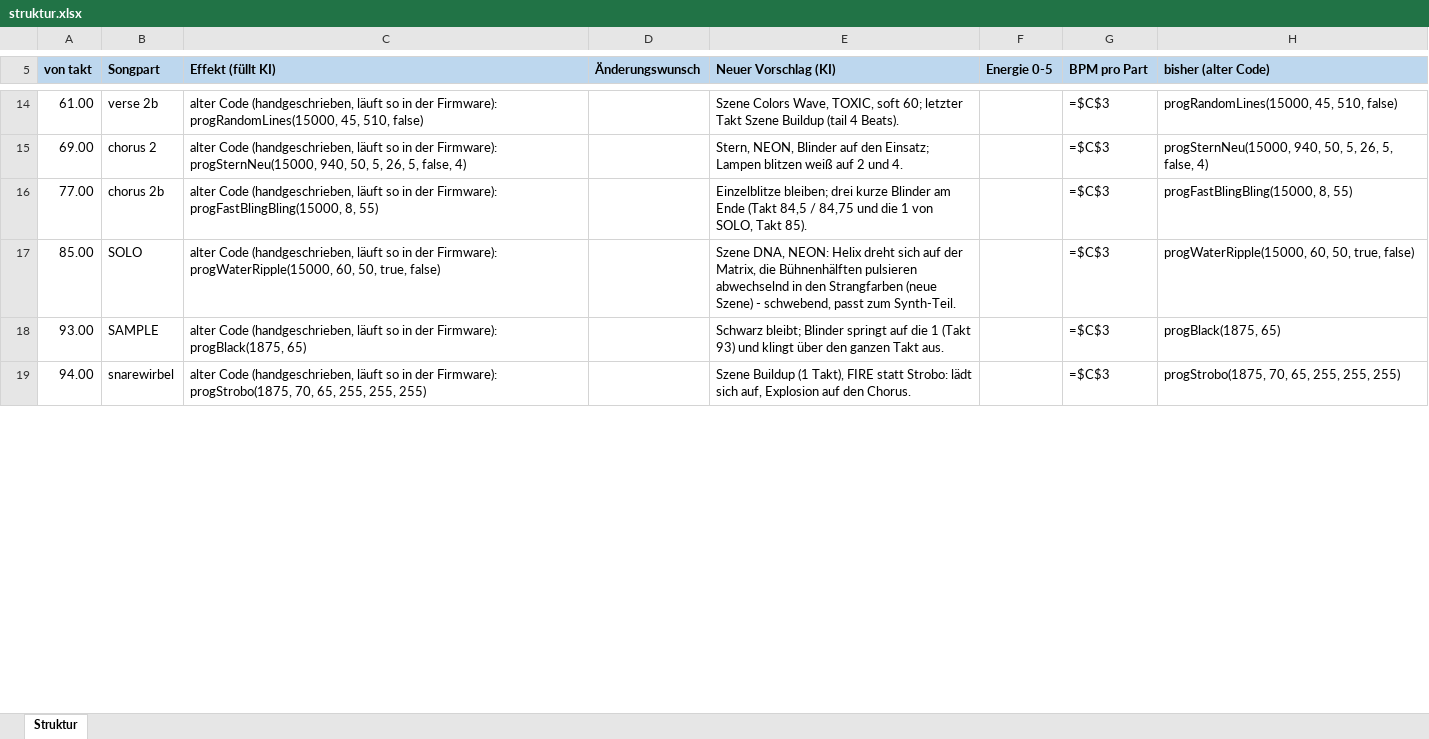
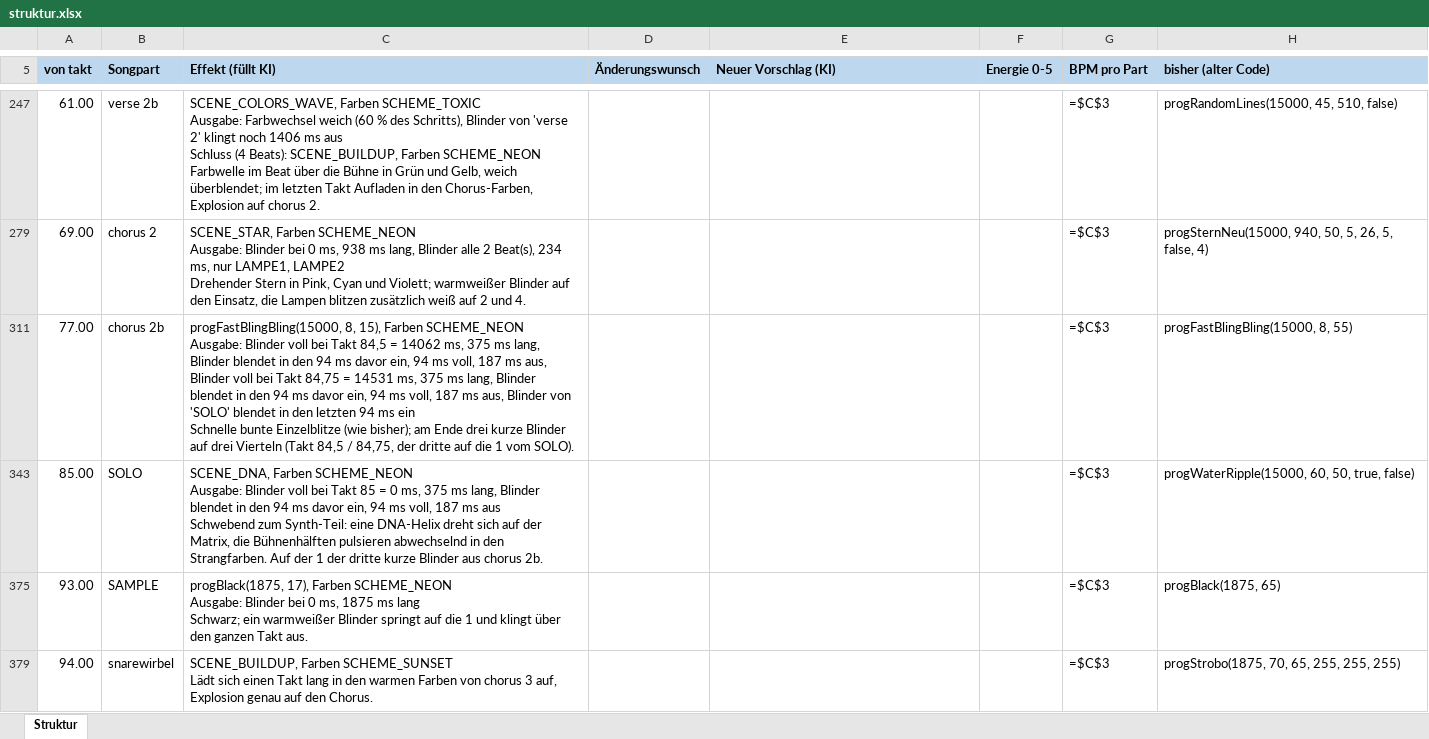
Before and after one commit to just4phil/LED-GIT_on_YULC, an Excel workbook: songs/Kids_v1/quelle/struktur.xlsx, sheet Struktur, drawn as a sheet; only a part is shown, gaps mark what is left out; values as stored, in another font and other column widths than the file's, no borders; formulas without a stored value are shown as written; addresses are those after the commit; ↵ is a line break in a cell; the diff covers the shown part only; the diff names each change by its address in the sheet, - before the commit and + after, or states it on an @@ line.

```diff
--- a/songs/Kids_v1/quelle/struktur.xlsx (sheet Struktur)
+++ b/songs/Kids_v1/quelle/struktur.xlsx (sheet Struktur)
-C247 (Effekt (füllt KI)): alter Code (handgeschrieben, läuft so in der Firmware): ↵ progRandomLines(15000, 45, 510, false)
+C247 (Effekt (füllt KI)): SCENE_COLORS_WAVE, Farben SCHEME_TOXIC ↵ Ausgabe: Farbwechsel weich (60 % des Schritts), Blinder von 'verse 2' klingt noch 1406 ms aus ↵ Schluss (4 Beats): SCENE_BUILDUP, Farben SCHEME_NEON ↵ Farbwelle im Beat über die Bühne in Grün und Gelb, weich überblendet; im letzten Takt Aufladen in den Chorus-Farben, Explosion auf chorus 2.
-E247 (Neuer Vorschlag (KI)): Szene Colors Wave, TOXIC, soft 60; letzter Takt Szene Buildup (tail 4 Beats).
+E247 (Neuer Vorschlag (KI)): (empty)
-C279 (Effekt (füllt KI)): alter Code (handgeschrieben, läuft so in der Firmware): ↵ progSternNeu(15000, 940, 50, 5, 26, 5, false, 4)
+C279 (Effekt (füllt KI)): SCENE_STAR, Farben SCHEME_NEON ↵ Ausgabe: Blinder bei 0 ms, 938 ms lang, Blinder alle 2 Beat(s), 234 ms, nur LAMPE1, LAMPE2 ↵ Drehender Stern in Pink, Cyan und Violett; warmweißer Blinder auf den Einsatz, die Lampen blitzen zusätzlich weiß auf 2 und 4.
-E279 (Neuer Vorschlag (KI)): Stern, NEON, Blinder auf den Einsatz; Lampen blitzen weiß auf 2 und 4.
+E279 (Neuer Vorschlag (KI)): (empty)
-C311 (Effekt (füllt KI)): alter Code (handgeschrieben, läuft so in der Firmware): ↵ progFastBlingBling(15000, 8, 55)
+C311 (Effekt (füllt KI)): progFastBlingBling(15000, 8, 15), Farben SCHEME_NEON ↵ Ausgabe: Blinder voll bei Takt 84,5 = 14062 ms, 375 ms lang, Blinder blendet in den 94 ms davor ein, 94 ms voll, 187 ms aus, Blinder voll bei Takt 84,75 = 14531 ms, 375 ms lang, Blinder blendet in den 94 ms davor ein, 94 ms voll, 187 ms aus, Blinder von 'SOLO' blendet in den letzten 94 ms ein ↵ Schnelle bunte Einzelblitze (wie bisher); am Ende drei kurze Blinder auf drei Vierteln (Takt 84,5 / 84,75, der dritte auf die 1 vom SOLO).
-E311 (Neuer Vorschlag (KI)): Einzelblitze bleiben; drei kurze Blinder am Ende (Takt 84,5 / 84,75 und die 1 von SOLO, Takt 85).
+E311 (Neuer Vorschlag (KI)): (empty)
-C343 (Effekt (füllt KI)): alter Code (handgeschrieben, läuft so in der Firmware): ↵ progWaterRipple(15000, 60, 50, true, false)
+C343 (Effekt (füllt KI)): SCENE_DNA, Farben SCHEME_NEON ↵ Ausgabe: Blinder voll bei Takt 85 = 0 ms, 375 ms lang, Blinder blendet in den 94 ms davor ein, 94 ms voll, 187 ms aus ↵ Schwebend zum Synth-Teil: eine DNA-Helix dreht sich auf der Matrix, die Bühnenhälften pulsieren abwechselnd in den Strangfarben. Auf der 1 der dritte kurze Blinder aus chorus 2b.
-E343 (Neuer Vorschlag (KI)): Szene DNA, NEON: Helix dreht sich auf der Matrix, die Bühnenhälften pulsieren abwechselnd in den Strangfarben (neue Szene) - schwebend, passt zum Synth-Teil.
+E343 (Neuer Vorschlag (KI)): (empty)
-C375 (Effekt (füllt KI)): alter Code (handgeschrieben, läuft so in der Firmware): ↵ progBlack(1875, 65)
+C375 (Effekt (füllt KI)): progBlack(1875, 17), Farben SCHEME_NEON ↵ Ausgabe: Blinder bei 0 ms, 1875 ms lang ↵ Schwarz; ein warmweißer Blinder springt auf die 1 und klingt über den ganzen Takt aus.
-E375 (Neuer Vorschlag (KI)): Schwarz bleibt; Blinder springt auf die 1 (Takt 93) und klingt über den ganzen Takt aus.
+E375 (Neuer Vorschlag (KI)): (empty)
-C379 (Effekt (füllt KI)): alter Code (handgeschrieben, läuft so in der Firmware): ↵ progStrobo(1875, 70, 65, 255, 255, 255)
+C379 (Effekt (füllt KI)): SCENE_BUILDUP, Farben SCHEME_SUNSET ↵ Lädt sich einen Takt lang in den warmen Farben von chorus 3 auf, Explosion genau auf den Chorus.
-E379 (Neuer Vorschlag (KI)): Szene Buildup (1 Takt), FIRE statt Strobo: lädt sich auf, Explosion auf den Chorus.
+E379 (Neuer Vorschlag (KI)): (empty)
```
Also changed, not shown: 26 added rows and 27 edited cells elsewhere in this sheet, hidden cells, 17 other files.
